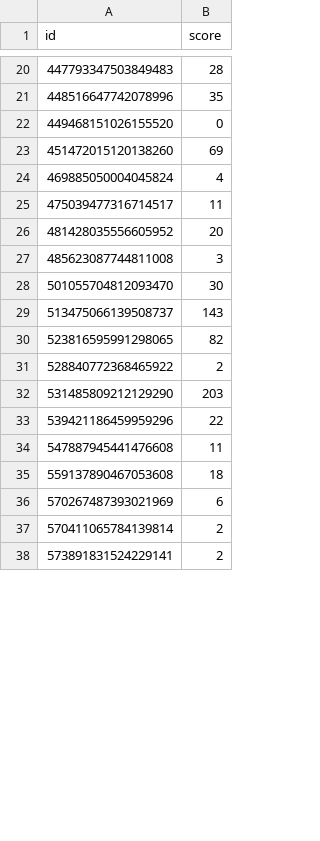
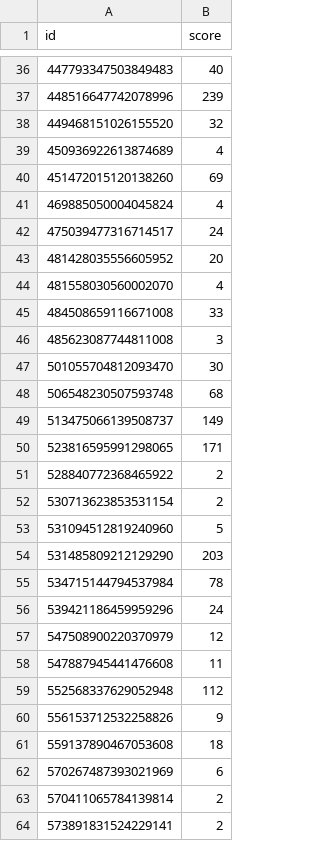
Before and after one commit to dungeon-hub/dungeon-hub-server, a CSV file: src/main/resources/sql/database-dumps/dungeon_score.csv, drawn as a sheet; only a part is shown, gaps mark what is left out; the diff covers the shown part only.

Commit message:
Added sorta up-to-date database dumps and sql code for all-time score tables.

```diff
--- a/src/main/resources/sql/database-dumps/dungeon_score.csv
+++ b/src/main/resources/sql/database-dumps/dungeon_score.csv
@@ -20,16 +36,26 @@ id,score
-447793347503849483,28
-448516647742078996,35
-449468151026155520,0
+447793347503849483,40
+448516647742078996,239
+449468151026155520,32
+450936922613874689,4
 451472015120138260,69
 469885050004045824,4
-475039477316714517,11
+475039477316714517,24
 481428035556605952,20
+481558030560002070,4
+484508659116671008,33
 485623087744811008,3
 501055704812093470,30
-513475066139508737,143
-523816595991298065,82
+506548230507593748,68
+513475066139508737,149
+523816595991298065,171
 528840772368465922,2
+530713623853531154,2
+531094512819240960,5
 531485809212129290,203
-539421186459959296,22
+534715144794537984,78
+539421186459959296,24
+547508900220370979,12
 547887945441476608,11
+552568337629052948,112
+556153712532258826,9
 559137890467053608,18
```
Also changed, not shown: 51 added rows and 19 edited cells elsewhere in this file, src/main/resources/sql/database-dumps/log_queue.csv, src/main/resources/sql/database-dumps/slayer_score.csv, 3 other files.
